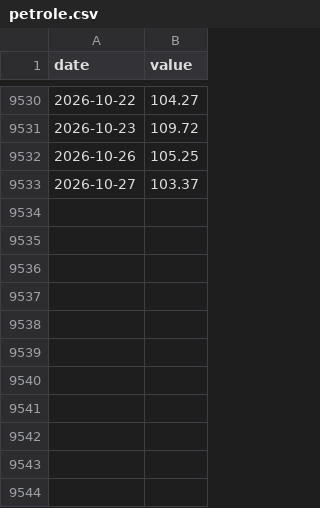
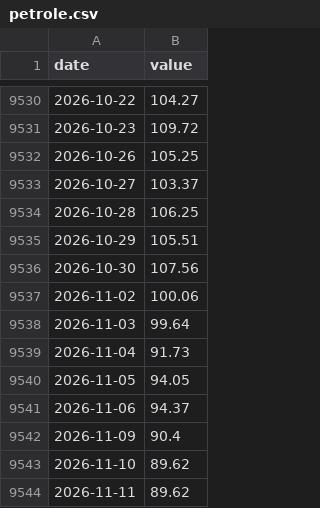
Before and after one commit to Emerson654/Bot_Bourse_MT5, a CSV file: data/macro/petrole.csv, drawn as a sheet; only a part is shown, gaps mark what is left out.

```diff
--- a/data/macro/petrole.csv
+++ b/data/macro/petrole.csv
@@ -9533 +9533,12 @@ date,value
 2026-10-27,103.37
+2026-10-28,106.25
+2026-10-29,105.51
+2026-10-30,107.56
+2026-11-02,100.06
+2026-11-03,99.64
+2026-11-04,91.73
+2026-11-05,94.05
+2026-11-06,94.37
+2026-11-09,90.4
+2026-11-10,89.62
+2026-11-11,89.62
```
Also changed, not shown: data/macro/dollar.csv, data/macro/incertitude_eco.csv, 9 other files.
